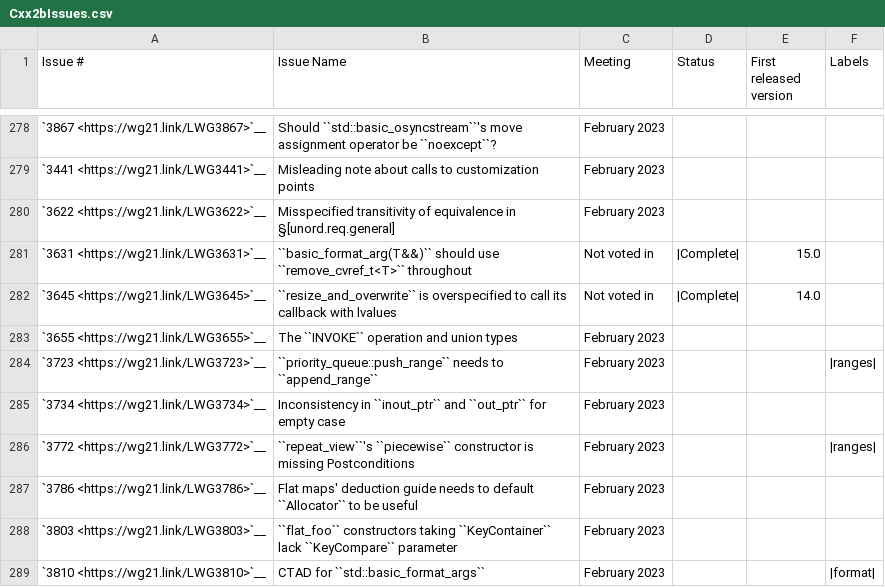
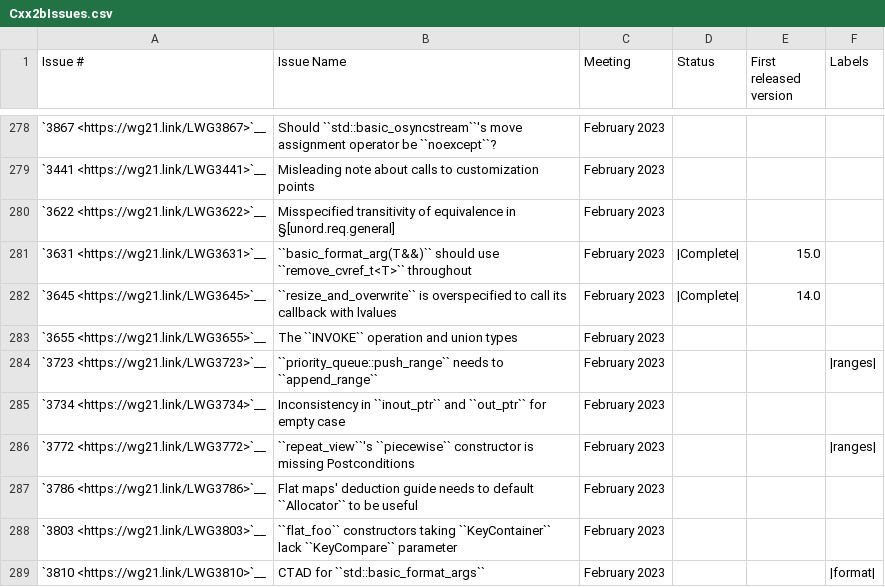
Before and after one commit to open-vela/nuttx_libs_libxx_libcxx, a CSV file: docs/Status/Cxx2bIssues.csv, drawn as a sheet; only a part is shown, gaps mark what is left out.

Commit message:
[libc++][doc] Sets the proper plenary date.

```diff
--- a/docs/Status/Cxx2bIssues.csv
+++ b/docs/Status/Cxx2bIssues.csv
@@ -280,4 +280,4 @@
 "`3622 <https://wg21.link/LWG3622>`__","Misspecified transitivity of equivalence in §[unord.req.general]","February 2023","","",""
-"`3631 <https://wg21.link/LWG3631>`__","``basic_format_arg(T&&)`` should use ``remove_cvref_t<T>`` throughout","Not voted in","|Complete|","15.0",""
-"`3645 <https://wg21.link/LWG3645>`__","``resize_and_overwrite`` is overspecified to call its callback with lvalues","Not voted in","|Complete|","14.0",""
+"`3631 <https://wg21.link/LWG3631>`__","``basic_format_arg(T&&)`` should use ``remove_cvref_t<T>`` throughout","February 2023","|Complete|","15.0",""
+"`3645 <https://wg21.link/LWG3645>`__","``resize_and_overwrite`` is overspecified to call its callback with lvalues","February 2023","|Complete|","14.0",""
 "`3655 <https://wg21.link/LWG3655>`__","The ``INVOKE`` operation and union types","February 2023","","",""
```
